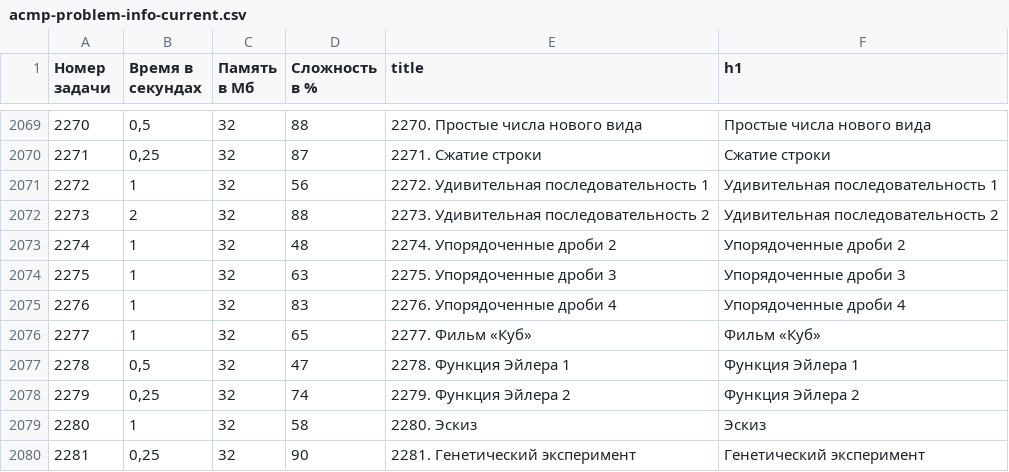
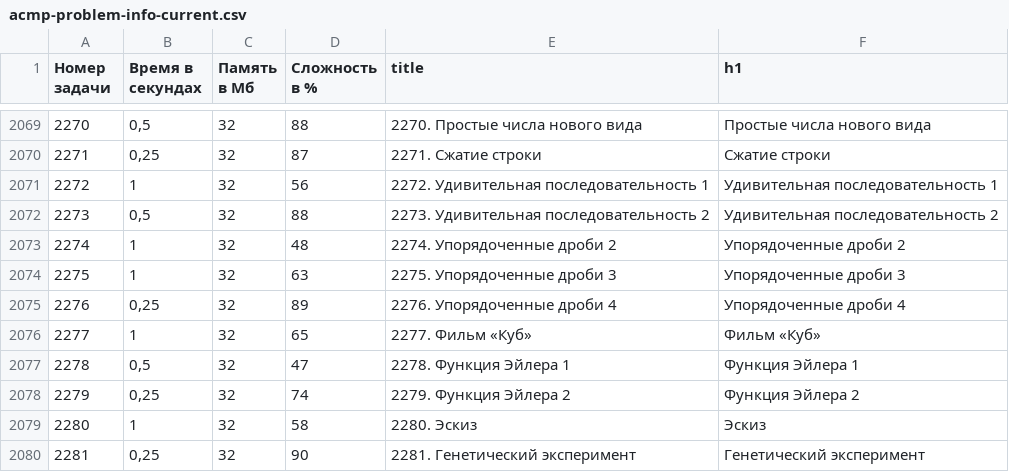
Before and after one commit to BorisMenshikov/acmp-problem-complexity-data, a CSV file: acmp-problem-info-current.csv, drawn as a sheet; only a part is shown, gaps mark what is left out.

```diff
--- a/acmp-problem-info-current.csv
+++ b/acmp-problem-info-current.csv
@@ -2071,6 +2071,6 @@
 2272,1,32,56,2272. Удивительная последовательность 1,Удивительная последовательность 1
-2273,2,32,88,2273. Удивительная последовательность 2,Удивительная последовательность 2
+2273,"0,5",32,88,2273. Удивительная последовательность 2,Удивительная последовательность 2
 2274,1,32,48,2274. Упорядоченные дроби 2,Упорядоченные дроби 2
 2275,1,32,63,2275. Упорядоченные дроби 3,Упорядоченные дроби 3
-2276,1,32,83,2276. Упорядоченные дроби 4,Упорядоченные дроби 4
+2276,"0,25",32,89,2276. Упорядоченные дроби 4,Упорядоченные дроби 4
 2277,1,32,65,2277. Фильм «Куб»,Фильм «Куб»
```
Also changed, not shown: acmp-problem-complexity-current.csv, 1 other file.
